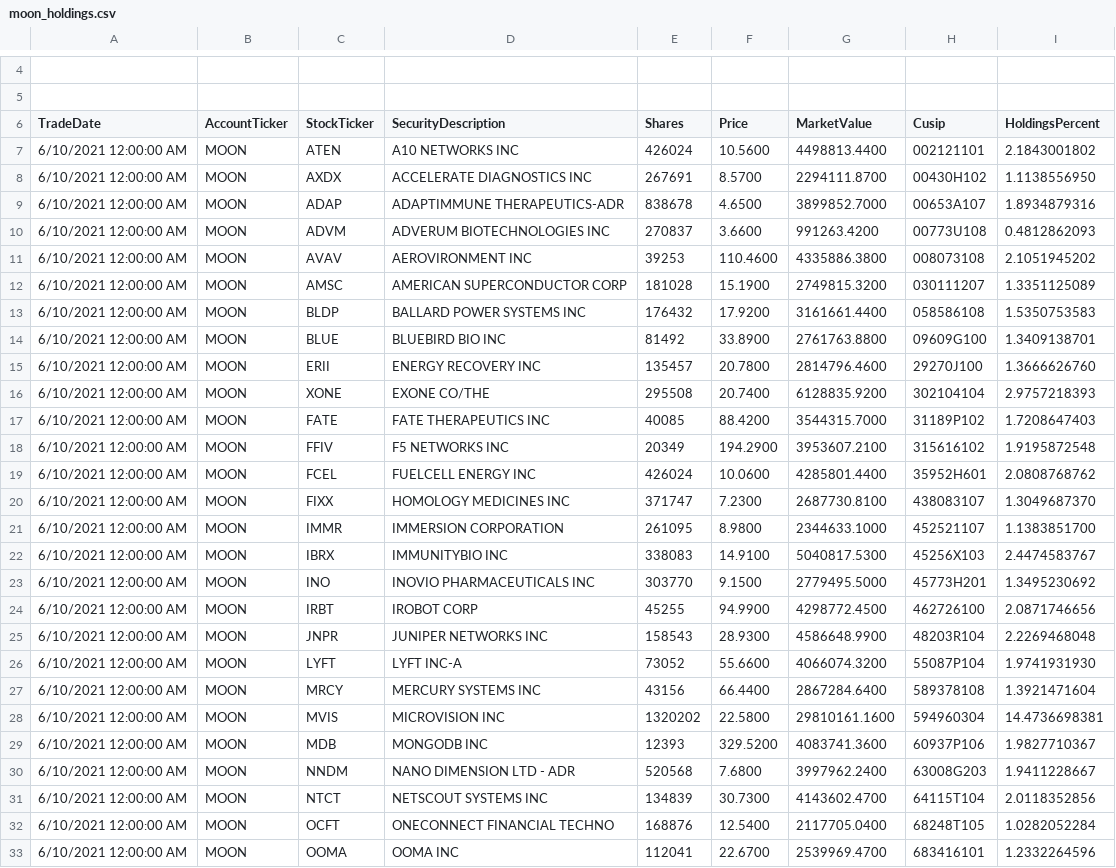
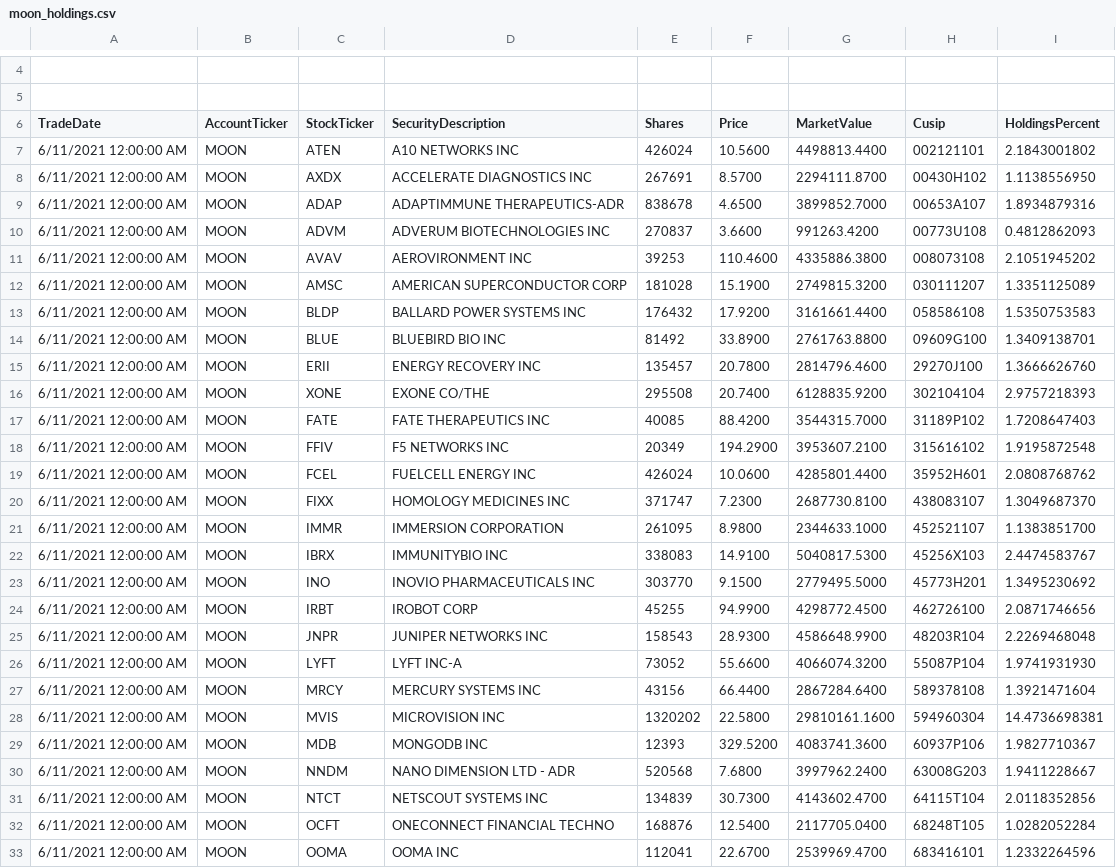
Before and after one commit to patorn/etf-scraper, a CSV file: moon/moon_holdings.csv, drawn as a sheet; only a part is shown, gaps mark what is left out; the diff covers the shown part only; the diff names each change by its address in the sheet, - before the commit and + after, or states it on an @@ line.

```diff
--- a/moon/moon_holdings.csv
+++ b/moon/moon_holdings.csv
-A7:A33 (TradeDate): 6/10/2021 12:00:00 AM
+A7:A33 (TradeDate): 6/11/2021 12:00:00 AM
```
Also changed, not shown: 21 edited cells elsewhere in this file.
